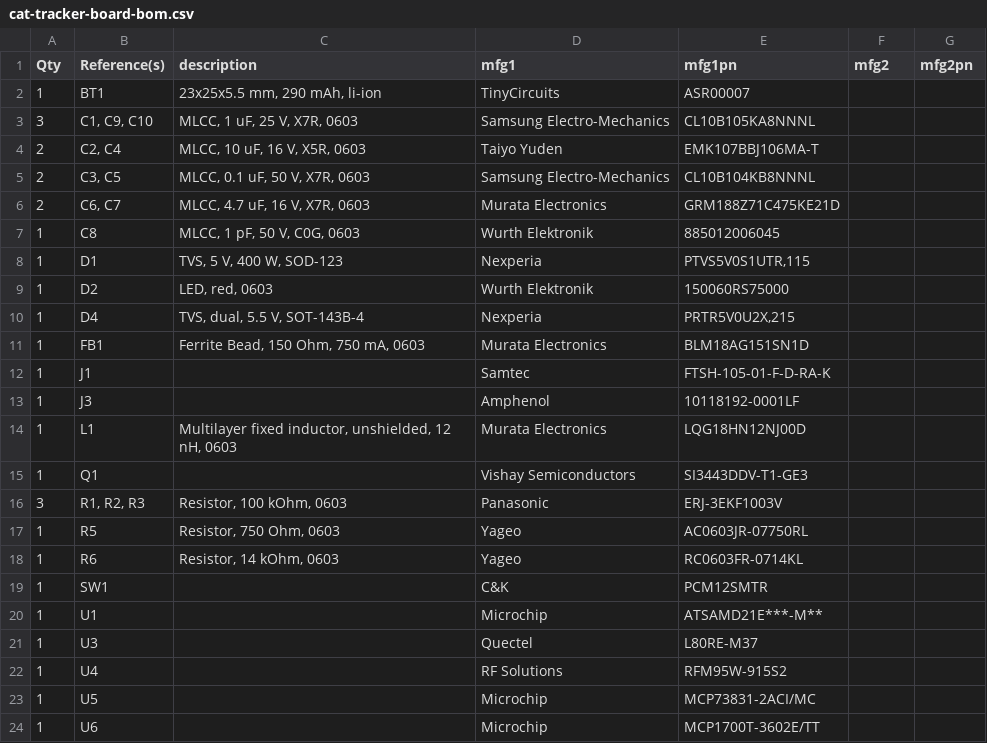
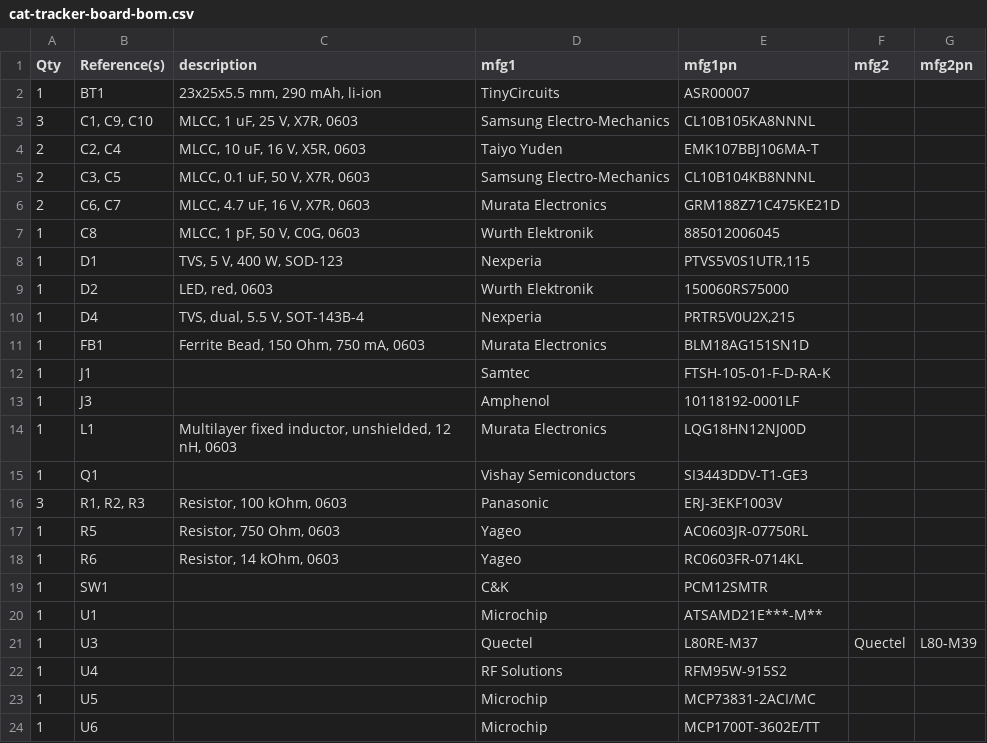
Before and after one commit to clnhlzmn/cat-tracker, a CSV file: main-board/cat-tracker-board-bom.csv, drawn as a sheet.

```diff
--- a/main-board/cat-tracker-board-bom.csv
+++ b/main-board/cat-tracker-board-bom.csv
@@ -20,3 +20,3 @@
 "1","U1","","Microchip","ATSAMD21E***-M**","",""
-"1","U3","","Quectel","L80RE-M37","",""
+"1","U3","","Quectel","L80RE-M37","Quectel","L80-M39"
 "1","U4","","RF Solutions","RFM95W-915S2","",""
```
Also changed, not shown: 1 other file.
